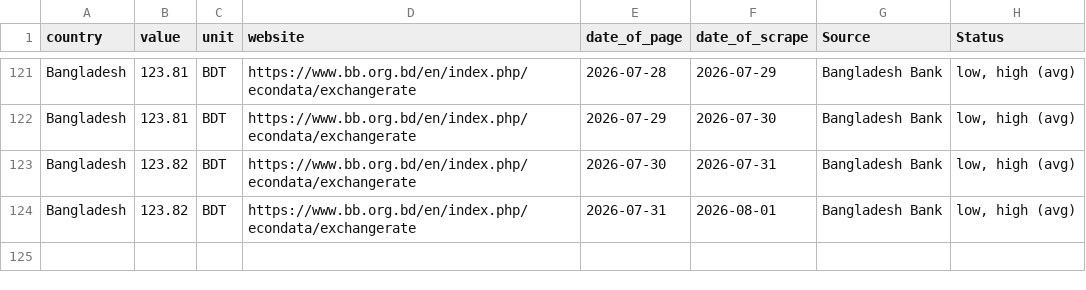
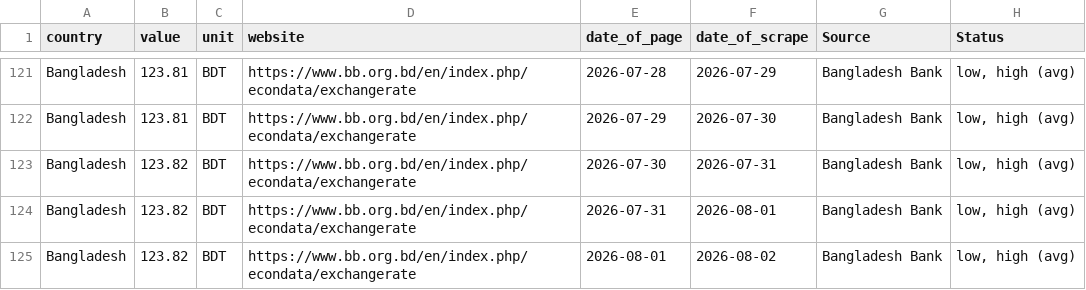
Before and after one commit to Danut168/Ex_Bangladesh, a CSV file: BBExchangeRates.csv, drawn as a sheet; only a part is shown, gaps mark what is left out; the diff names each change by its address in the sheet, - before the commit and + after, or states it on an @@ line.

```diff
--- a/BBExchangeRates.csv
+++ b/BBExchangeRates.csv
+row 125: Bangladesh | 123.82 | BDT | https://www.bb.org.bd/en/index.php/econdata/exchangerate | 2026-08-01 | 2026-08-02 | Bangladesh Bank | low, high (avg)
```
